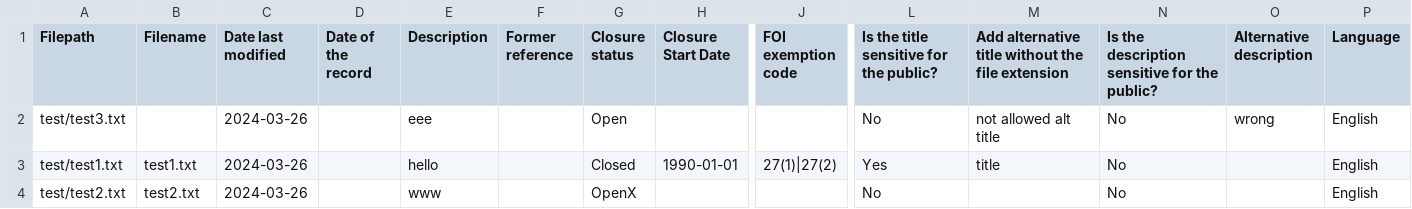
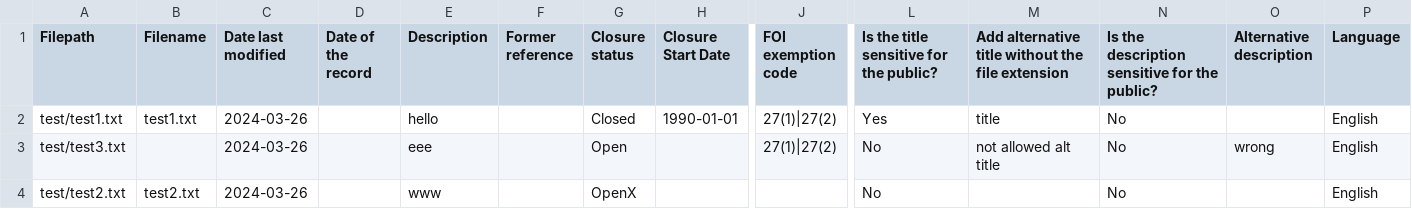
Before and after one commit to ian-hoyle/json-schema-validated, a CSV file: src/main/resources/sample.csv, drawn as a sheet; only a part is shown, gaps mark what is left out; removed rows and columns are numbered as before the commit, all else as after; rows hold the shown columns only; the diff names each change by its address in the sheet, - before the commit and + after, or states it on an @@ line.

Commit message:
correct sample json

```diff
--- a/src/main/resources/sample.csv
+++ b/src/main/resources/sample.csv
-row 2: test/test3.txt |  | 2024-03-26 |  | eee |  | Open |  |  | No | not allowed alt title | No | wrong | English
+row 3: test/test3.txt |  | 2024-03-26 |  | eee |  | Open |  | 27(1)|27(2) | No | not allowed alt title | No | wrong | English
```
Also changed, not shown: 5 other files.
